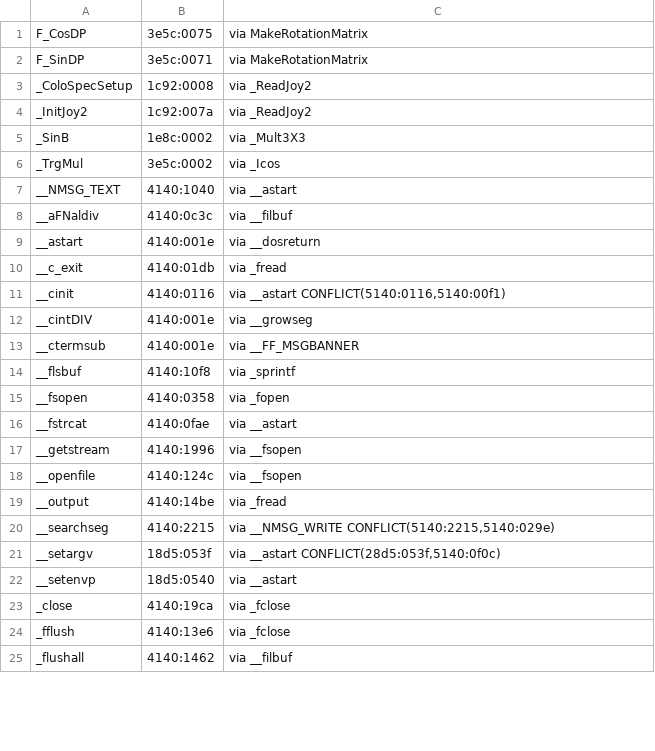
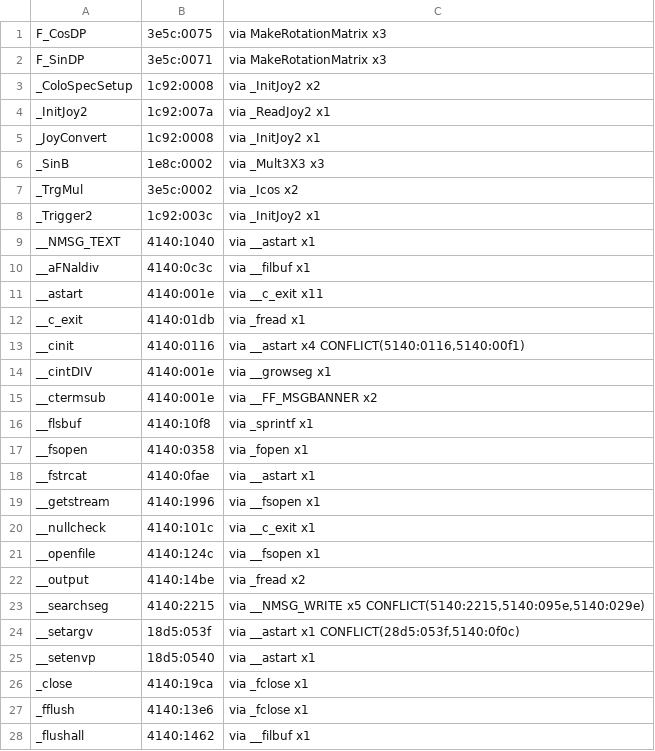
Before and after one commit to xor2003/f14, a TSV file: analysis/gold/callpairs.tsv, drawn as a sheet; only a part is shown; the diff covers the shown part only.

```diff
--- a/analysis/gold/callpairs.tsv
+++ b/analysis/gold/callpairs.tsv
@@ -1,25 +1,28 @@
-F_CosDP	3e5c:0075	via MakeRotationMatrix
-F_SinDP	3e5c:0071	via MakeRotationMatrix
-_ColoSpecSetup	1c92:0008	via _ReadJoy2
-_InitJoy2	1c92:007a	via _ReadJoy2
-_SinB	1e8c:0002	via _Mult3X3
-_TrgMul	3e5c:0002	via _Icos
-__NMSG_TEXT	4140:1040	via __astart
-__aFNaldiv	4140:0c3c	via __filbuf
-__astart	4140:001e	via __dosreturn
-__c_exit	4140:01db	via _fread
-__cinit	4140:0116	via __astart CONFLICT(5140:0116,5140:00f1)
-__cintDIV	4140:001e	via __growseg
-__ctermsub	4140:001e	via __FF_MSGBANNER
-__flsbuf	4140:10f8	via _sprintf
-__fsopen	4140:0358	via _fopen
-__fstrcat	4140:0fae	via __astart
-__getstream	4140:1996	via __fsopen
-__openfile	4140:124c	via __fsopen
-__output	4140:14be	via _fread
-__searchseg	4140:2215	via __NMSG_WRITE CONFLICT(5140:2215,5140:029e)
-__setargv	18d5:053f	via __astart CONFLICT(28d5:053f,5140:0f0c)
-__setenvp	18d5:0540	via __astart
-_close	4140:19ca	via _fclose
-_fflush	4140:13e6	via _fclose
-_flushall	4140:1462	via __filbuf
+F_CosDP	3e5c:0075	via MakeRotationMatrix x3
+F_SinDP	3e5c:0071	via MakeRotationMatrix x3
+_ColoSpecSetup	1c92:0008	via _InitJoy2 x2
+_InitJoy2	1c92:007a	via _ReadJoy2 x1
+_JoyConvert	1c92:0008	via _InitJoy2 x1
+_SinB	1e8c:0002	via _Mult3X3 x3
+_TrgMul	3e5c:0002	via _Icos x2
+_Trigger2	1c92:003c	via _InitJoy2 x1
+__NMSG_TEXT	4140:1040	via __astart x1
+__aFNaldiv	4140:0c3c	via __filbuf x1
+__astart	4140:001e	via __c_exit x11
+__c_exit	4140:01db	via _fread x1
+__cinit	4140:0116	via __astart x4 CONFLICT(5140:0116,5140:00f1)
+__cintDIV	4140:001e	via __growseg x1
+__ctermsub	4140:001e	via __FF_MSGBANNER x2
+__flsbuf	4140:10f8	via _sprintf x1
+__fsopen	4140:0358	via _fopen x1
+__fstrcat	4140:0fae	via __astart x1
+__getstream	4140:1996	via __fsopen x1
+__nullcheck	4140:101c	via __c_exit x1
+__openfile	4140:124c	via __fsopen x1
+__output	4140:14be	via _fread x2
+__searchseg	4140:2215	via __NMSG_WRITE x5 CONFLICT(5140:2215,5140:095e,5140:029e)
+__setargv	18d5:053f	via __astart x1 CONFLICT(28d5:053f,5140:0f0c)
+__setenvp	18d5:0540	via __astart x1
+_close	4140:19ca	via _fclose x1
+_fflush	4140:13e6	via _fclose x1
+_flushall	4140:1462	via __filbuf x1
```
Also changed, not shown: 2 added rows, 1 removed row and 13 edited cells elsewhere in this file, analysis/gold/classified.tsv, 2 other files.
